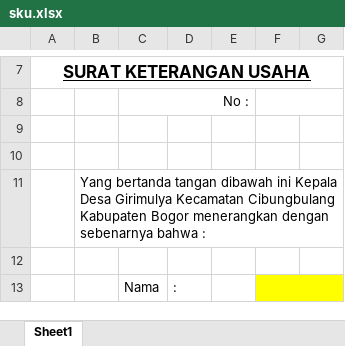
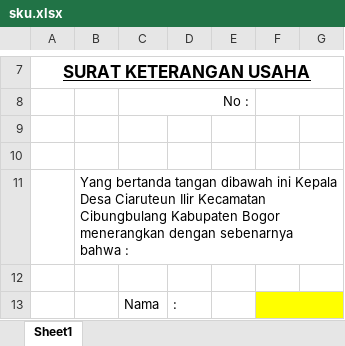
Before and after one commit to aziashary/apps_desa_offline, an Excel workbook: public/plugin/xls/sku.xlsx, sheet Sheet1, drawn as a sheet; only a part is shown, gaps mark what is left out; values as stored, in another font and other column widths than the file's, no borders; charts and pictures not drawn; the diff names each change by its address in the sheet, - before the commit and + after, or states it on an @@ line.

```diff
--- a/public/plugin/xls/sku.xlsx (sheet Sheet1)
+++ b/public/plugin/xls/sku.xlsx (sheet Sheet1)
-B11: …Kepala Desa Girimulya Kecamatan Cibungbulang…
+B11: …Kepala Desa Ciaruteun Ilir Kecamatan Cibungbulang…
```
Also changed, not shown: 27 other files.
